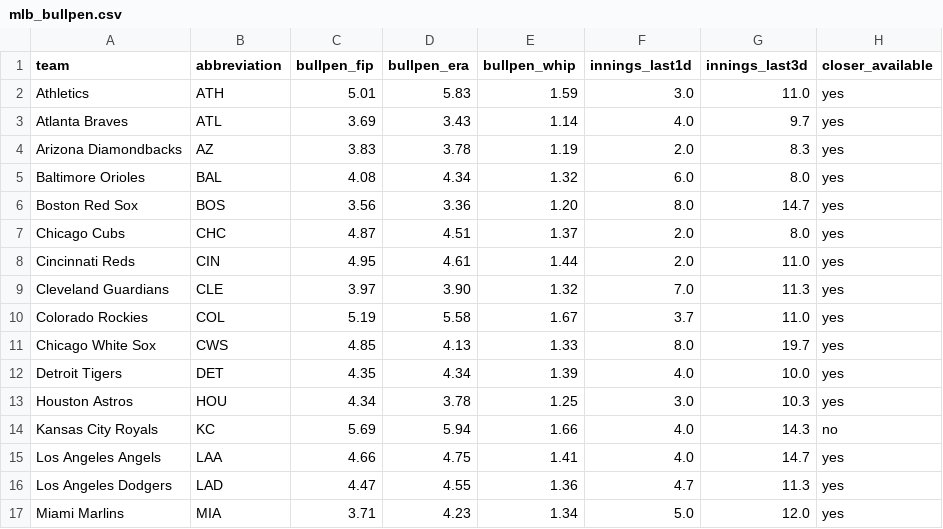
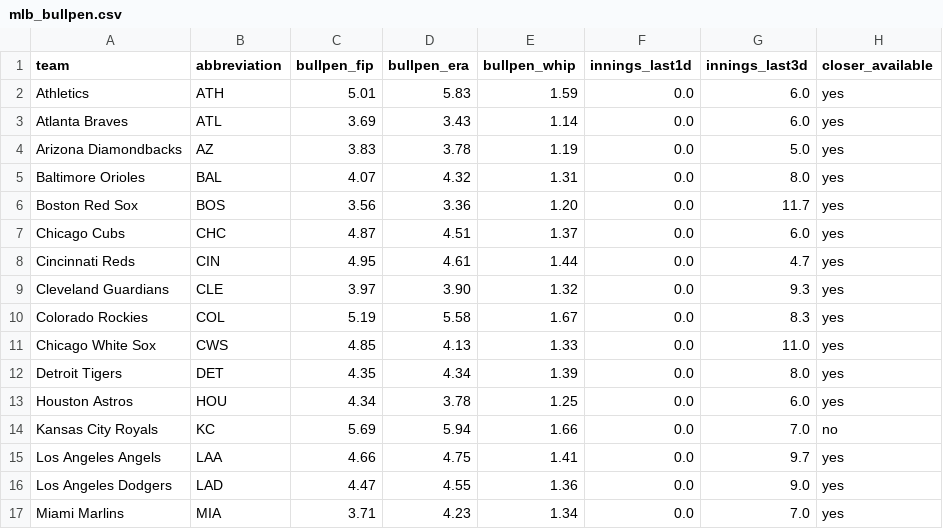
Before and after one commit to ceddto100/Kelly-s-Criterion-calculator, a CSV file: frontend/public/stats/mlb/mlb_bullpen.csv, drawn as a sheet; only a part is shown; the diff covers the shown part only.

```diff
--- a/frontend/public/stats/mlb/mlb_bullpen.csv
+++ b/frontend/public/stats/mlb/mlb_bullpen.csv
@@ -1,17 +1,17 @@
 "team","abbreviation","bullpen_fip","bullpen_era","bullpen_whip","innings_last1d","innings_last3d","closer_available"
-"Athletics","ATH","5.01","5.83","1.59","3.0","11.0","yes"
-"Atlanta Braves","ATL","3.69","3.43","1.14","4.0","9.7","yes"
-"Arizona Diamondbacks","AZ","3.83","3.78","1.19","2.0","8.3","yes"
-"Baltimore Orioles","BAL","4.08","4.34","1.32","6.0","8.0","yes"
-"Boston Red Sox","BOS","3.56","3.36","1.20","8.0","14.7","yes"
-"Chicago Cubs","CHC","4.87","4.51","1.37","2.0","8.0","yes"
-"Cincinnati Reds","CIN","4.95","4.61","1.44","2.0","11.0","yes"
-"Cleveland Guardians","CLE","3.97","3.90","1.32","7.0","11.3","yes"
-"Colorado Rockies","COL","5.19","5.58","1.67","3.7","11.0","yes"
-"Chicago White Sox","CWS","4.85","4.13","1.33","8.0","19.7","yes"
-"Detroit Tigers","DET","4.35","4.34","1.39","4.0","10.0","yes"
-"Houston Astros","HOU","4.34","3.78","1.25","3.0","10.3","yes"
-"Kansas City Royals","KC","5.69","5.94","1.66","4.0","14.3","no"
-"Los Angeles Angels","LAA","4.66","4.75","1.41","4.0","14.7","yes"
-"Los Angeles Dodgers","LAD","4.47","4.55","1.36","4.7","11.3","yes"
-"Miami Marlins","MIA","3.71","4.23","1.34","5.0","12.0","yes"
+"Athletics","ATH","5.01","5.83","1.59","0.0","6.0","yes"
+"Atlanta Braves","ATL","3.69","3.43","1.14","0.0","6.0","yes"
+"Arizona Diamondbacks","AZ","3.83","3.78","1.19","0.0","5.0","yes"
+"Baltimore Orioles","BAL","4.07","4.32","1.31","0.0","8.0","yes"
+"Boston Red Sox","BOS","3.56","3.36","1.20","0.0","11.7","yes"
+"Chicago Cubs","CHC","4.87","4.51","1.37","0.0","6.0","yes"
+"Cincinnati Reds","CIN","4.95","4.61","1.44","0.0","4.7","yes"
+"Cleveland Guardians","CLE","3.97","3.90","1.32","0.0","9.3","yes"
+"Colorado Rockies","COL","5.19","5.58","1.67","0.0","8.3","yes"
+"Chicago White Sox","CWS","4.85","4.13","1.33","0.0","11.0","yes"
+"Detroit Tigers","DET","4.35","4.34","1.39","0.0","8.0","yes"
+"Houston Astros","HOU","4.34","3.78","1.25","0.0","6.0","yes"
+"Kansas City Royals","KC","5.69","5.94","1.66","0.0","7.0","no"
+"Los Angeles Angels","LAA","4.66","4.75","1.41","0.0","9.7","yes"
+"Los Angeles Dodgers","LAD","4.47","4.55","1.36","0.0","9.0","yes"
+"Miami Marlins","MIA","3.71","4.23","1.34","0.0","7.0","yes"
```
Also changed, not shown: 32 edited cells elsewhere in this file, frontend/public/stats/mlb/mlb_slate.csv, frontend/public/stats/mlb/mlb_starters.csv, 3 other files.
